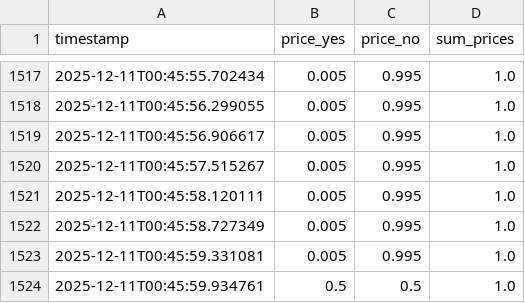
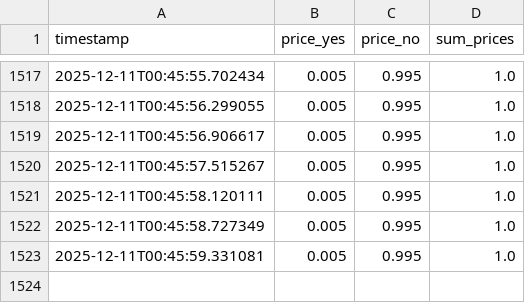
Before and after one commit to Paches19/poly_poly19, a CSV file: live_data_polling/btc-updown-15m-1765409400_polling.csv, drawn as a sheet; only a part is shown, gaps mark what is left out; the diff names each change by its address in the sheet, - before the commit and + after, or states it on an @@ line.

```diff
--- a/live_data_polling/btc-updown-15m-1765409400_polling.csv
+++ b/live_data_polling/btc-updown-15m-1765409400_polling.csv
-row 1524: 2025-12-11T00:45:59.934761 | 0.5 | 0.5 | 1.0
```
Also changed, not shown: live_data_polling/btc-updown-15m-1765395900_polling.csv, live_data_polling/btc-updown-15m-1765401300_polling.csv, 13 other files.
